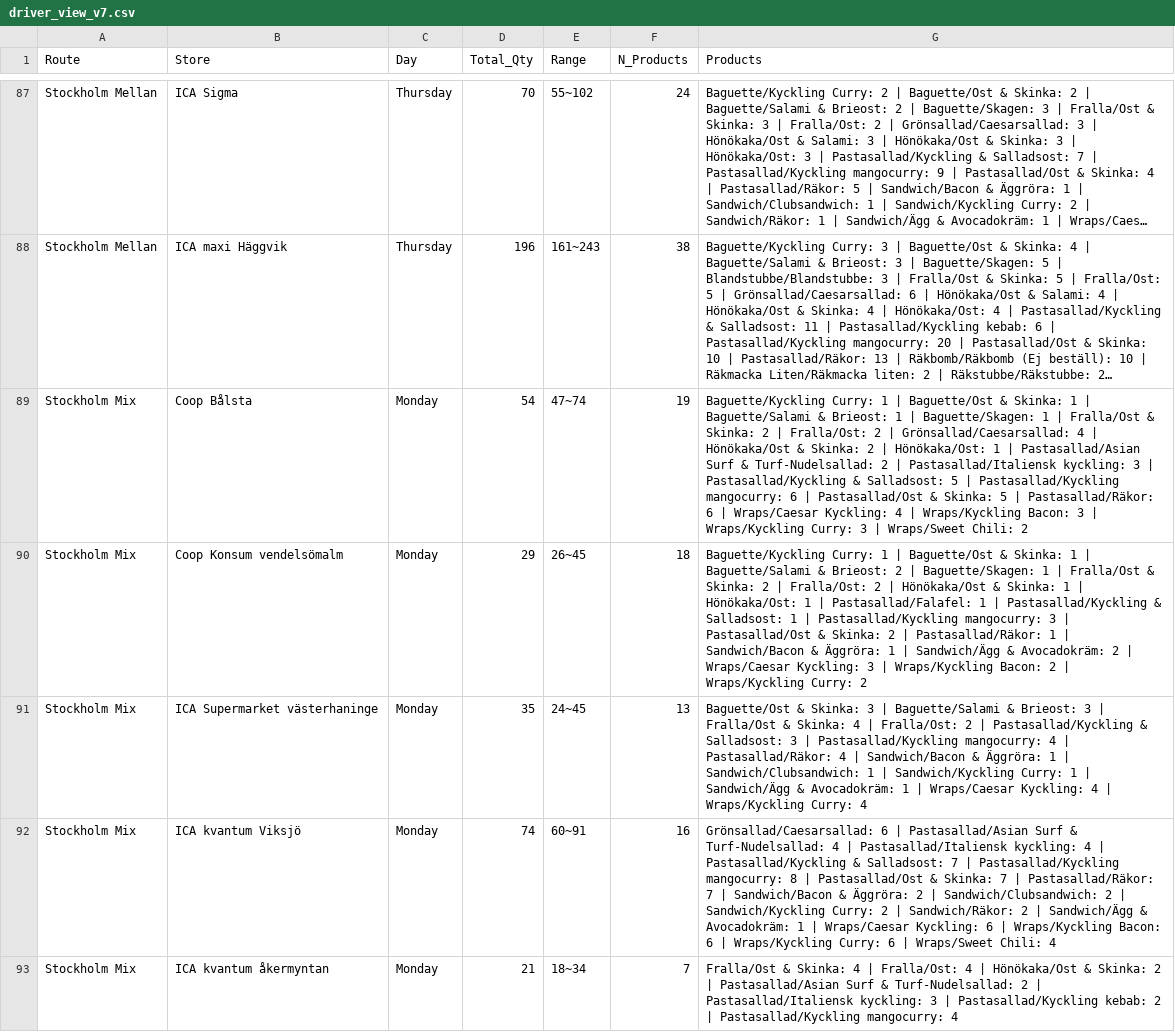
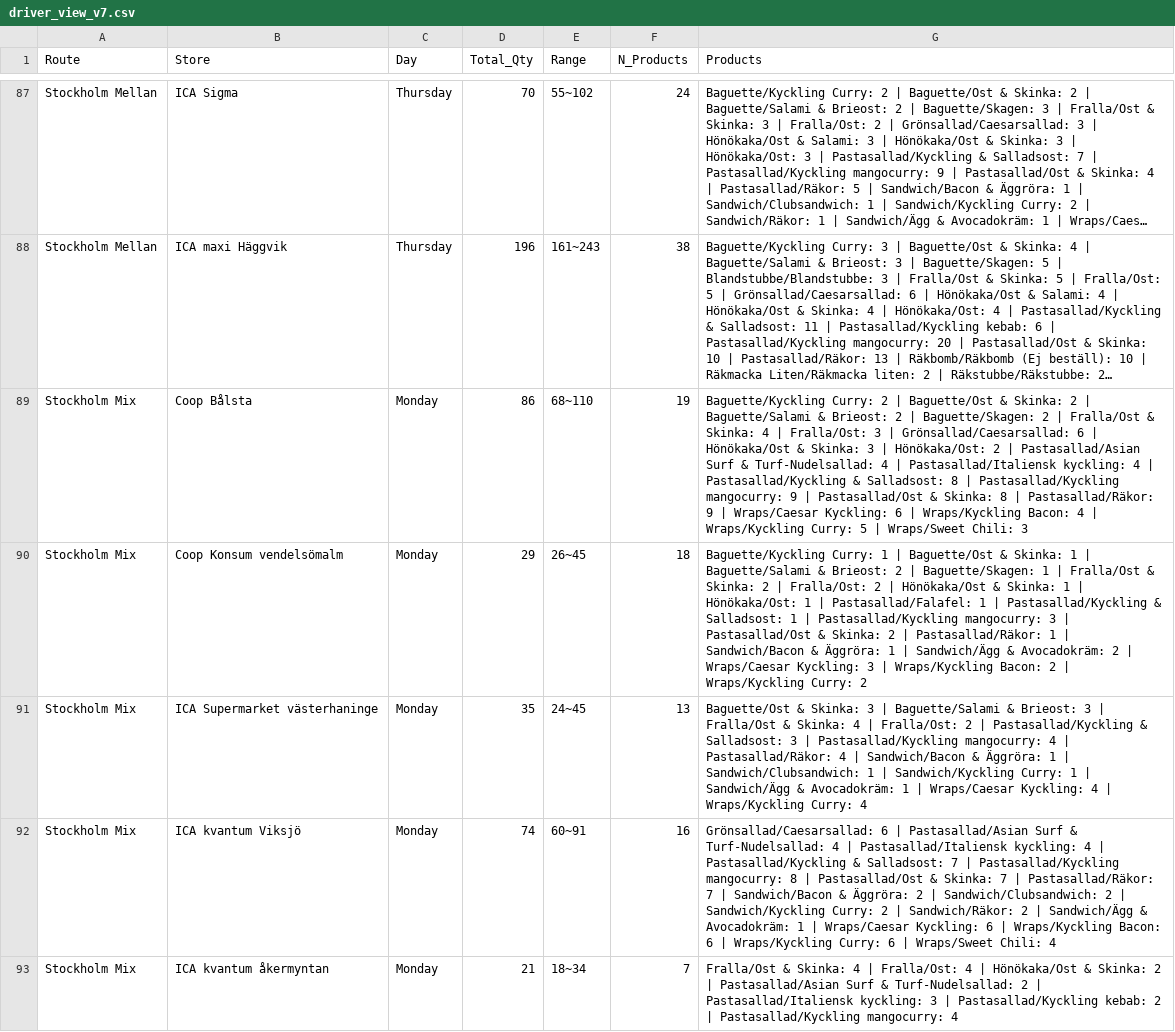
Before and after one commit to mortezabasati-source/eataway-demand-forecasting, a CSV file: output_v7/driver_view_v7.csv, drawn as a sheet; only a part is shown, gaps mark what is left out; long unchanged cells end in …; the diff covers the shown part only; the diff names each change by its address in the sheet, - before the commit and + after, or states it on an @@ line.

```diff
--- a/output_v7/driver_view_v7.csv
+++ b/output_v7/driver_view_v7.csv
-D89 (Total_Qty): 54
+D89 (Total_Qty): 86
-E89 (Range): 47~74
+E89 (Range): 68~110
-G89 (Products): Baguette/Kyckling Curry: 1 | Baguette/Ost & Skinka: 1 | Baguette/Salami & Brieost: 1 | Baguette/Skagen: 1 | Fralla/Ost & Skinka: 2 | Fralla/Ost: 2 | Grönsallad/Caesarsallad: 4 | Hönökaka/Ost & Skinka: 2 | Hönökaka/Ost: 1 | Pastasallad/Asian Surf & Turf-Nudelsallad: 2 | Pastasallad/Italiensk kyckling: 3 | Pastasallad/Kyckling & Salladsost: 5 | Pastasallad/Kyckling mangocurry: 6 | Pastasallad/Ost & Skinka: 5 | Pastasallad/Räkor: 6 | Wraps/Caesar Kyckling: 4 | Wraps/Kyckling Bacon: 3 | Wraps/Kyckling Curry: 3 | Wraps/Sweet Chili: 2
+G89 (Products): Baguette/Kyckling Curry: 2 | Baguette/Ost & Skinka: 2 | Baguette/Salami & Brieost: 2 | Baguette/Skagen: 2 | Fralla/Ost & Skinka: 4 | Fralla/Ost: 3 | Grönsallad/Caesarsallad: 6 | Hönökaka/Ost & Skinka: 3 | Hönökaka/Ost: 2 | Pastasallad/Asian Surf & Turf-Nudelsallad: 4 | Pastasallad/Italiensk kyckling: 4 | Pastasallad/Kyckling & Salladsost: 8 | Pastasallad/Kyckling mangocurry: 9 | Pastasallad/Ost & Skinka: 8 | Pastasallad/Räkor: 9 | Wraps/Caesar Kyckling: 6 | Wraps/Kyckling Bacon: 4 | Wraps/Kyckling Curry: 5 | Wraps/Sweet Chili: 3
```
Also changed, not shown: 2 removed rows and 10 edited cells elsewhere in this file, output_v7/feature_importance_v7.csv, output_v7/kitchen_view_v7.csv, 16 other files.
